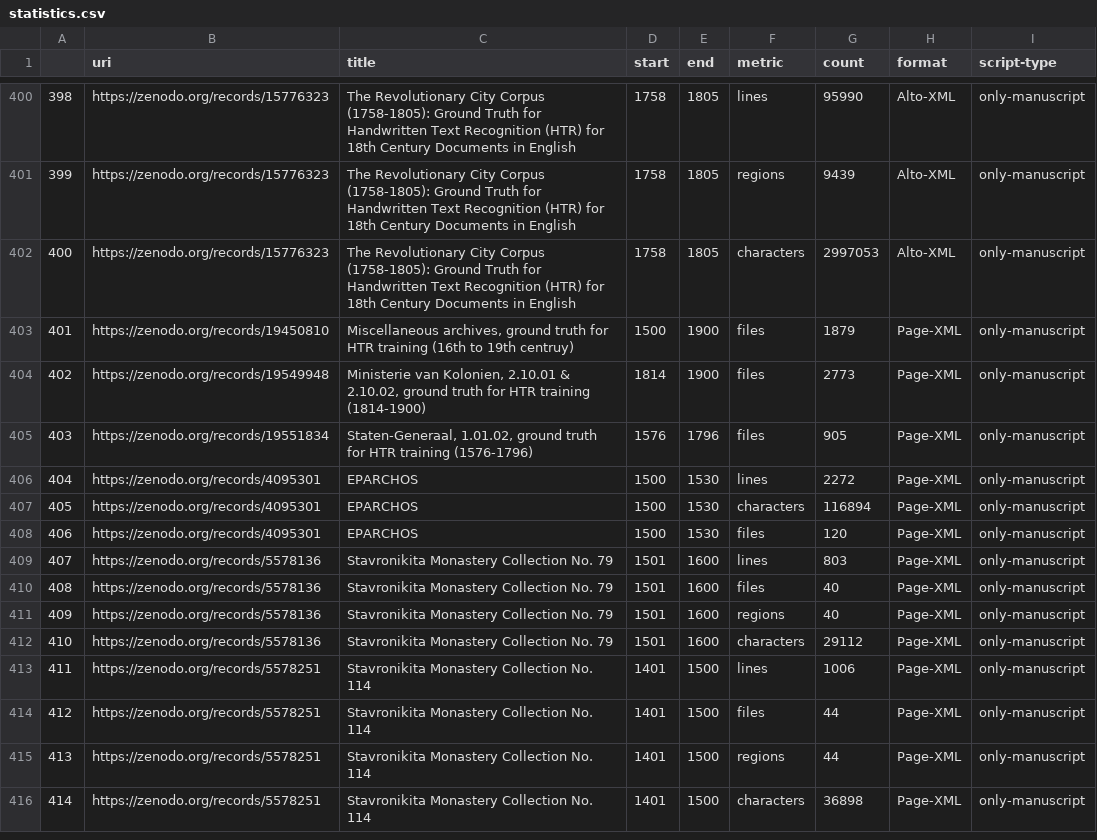
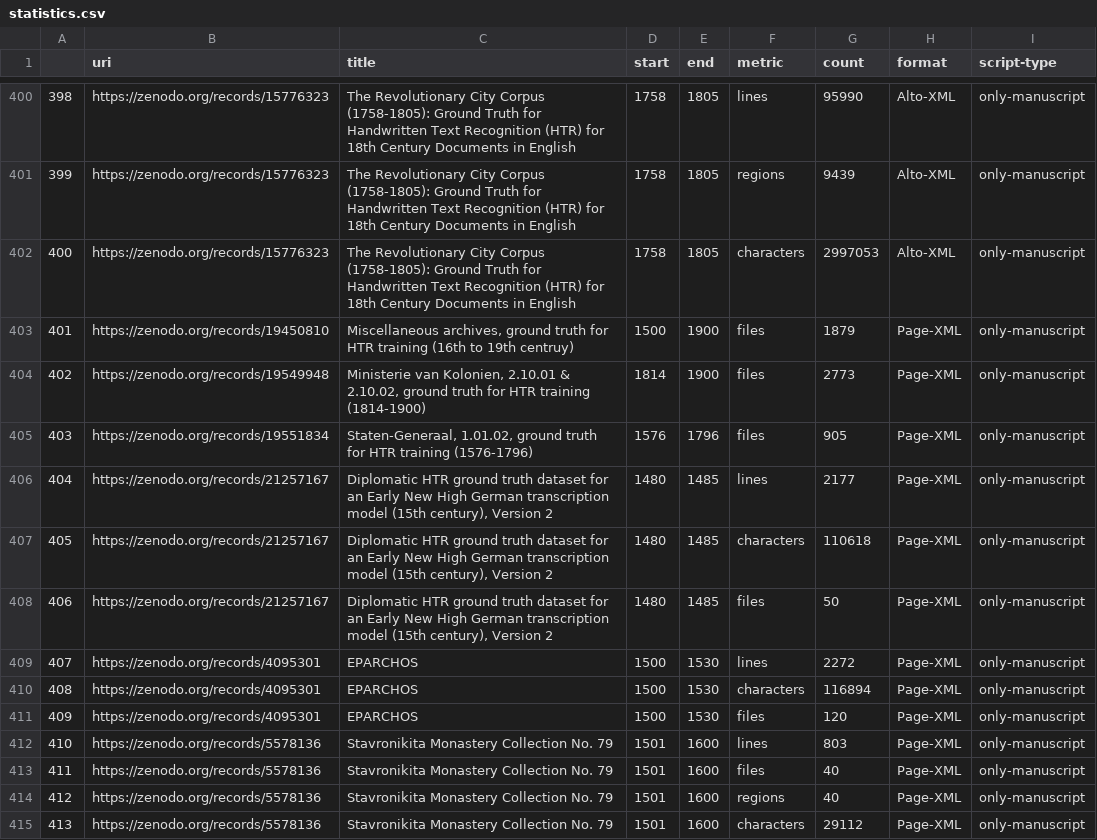
Before and after one commit to HTR-United/htr-united, a CSV file: statistics.csv, drawn as a sheet; only a part is shown, gaps mark what is left out; the shorter side is filled out with more unchanged rows; addresses are those after the commit; the diff names each change by its address in the sheet, - before the commit and + after, or states it on an @@ line.

```diff
--- a/statistics.csv
+++ b/statistics.csv
+row 406: 404 | https://zenodo.org/records/21257167 | Diplomatic HTR ground truth dataset for an Early New High German transcription model (15th century), Version 2 | 1480 | 1485 | lines | 2177 | Page-XML | only-manuscript
+row 407: 405 | https://zenodo.org/records/21257167 | Diplomatic HTR ground truth dataset for an Early New High German transcription model (15th century), Version 2 | 1480 | 1485 | characters | 110618 | Page-XML | only-manuscript
+row 408: 406 | https://zenodo.org/records/21257167 | Diplomatic HTR ground truth dataset for an Early New High German transcription model (15th century), Version 2 | 1480 | 1485 | files | 50 | Page-XML | only-manuscript
@@ column A renumbered from row 409 down @@
```
Also changed, not shown: 3 other files.
